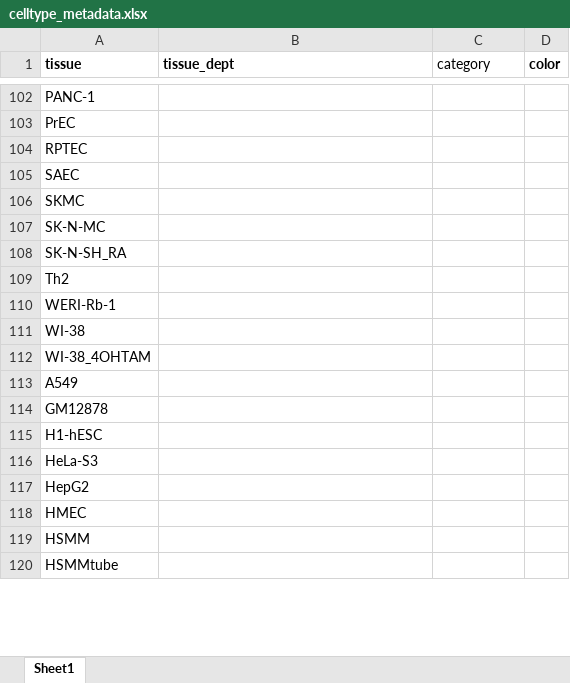
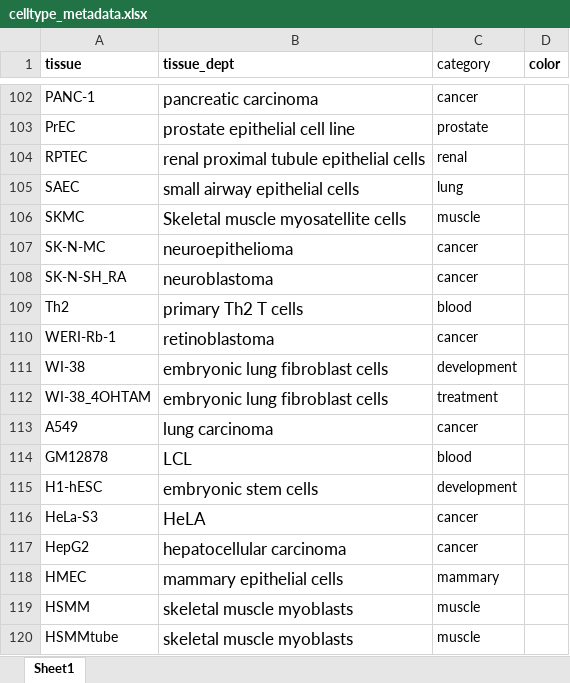
Before and after one commit to mgymrek/non-coding-annotations, an Excel workbook: basset-scripts/celltype_metadata.xlsx, sheet Sheet1, drawn as a sheet; only a part is shown, gaps mark what is left out; values as stored, in another font and other column widths than the file's, no borders; the diff covers the shown part only; the diff names each change by its address in the sheet, - before the commit and + after, or states it on an @@ line.

```diff
--- a/basset-scripts/celltype_metadata.xlsx (sheet Sheet1)
+++ b/basset-scripts/celltype_metadata.xlsx (sheet Sheet1)
-B102 (tissue_dept): (empty)
+B102 (tissue_dept): pancreatic carcinoma
-C102 (category): (empty)
+C102 (category): cancer
-B103 (tissue_dept): (empty)
+B103 (tissue_dept): prostate epithelial cell line
-C103 (category): (empty)
+C103 (category): prostate
-B104 (tissue_dept): (empty)
+B104 (tissue_dept): renal proximal tubule epithelial cells
-C104 (category): (empty)
+C104 (category): renal
-B105 (tissue_dept): (empty)
+B105 (tissue_dept): small airway epithelial cells
-C105 (category): (empty)
+C105 (category): lung
-B106 (tissue_dept): (empty)
+B106 (tissue_dept): Skeletal muscle myosatellite cells
-C106 (category): (empty)
+C106 (category): muscle
-B107 (tissue_dept): (empty)
+B107 (tissue_dept): neuroepithelioma
-C107:C108 (category): (empty)
+C107:C108 (category): cancer
-B108 (tissue_dept): (empty)
+B108 (tissue_dept): neuroblastoma
-B109 (tissue_dept): (empty)
+B109 (tissue_dept): primary Th2 T cells
-C109 (category): (empty)
+C109 (category): blood
-B110 (tissue_dept): (empty)
+B110 (tissue_dept): retinoblastoma
-C110 (category): (empty)
+C110 (category): cancer
-B111:B112 (tissue_dept): (empty)
+B111:B112 (tissue_dept): embryonic lung fibroblast cells
-C111 (category): (empty)
+C111 (category): development
-C112 (category): (empty)
+C112 (category): treatment
-B113 (tissue_dept): (empty)
+B113 (tissue_dept): lung carcinoma
-C113 (category): (empty)
+C113 (category): cancer
-B114 (tissue_dept): (empty)
+B114 (tissue_dept): LCL
-C114 (category): (empty)
+C114 (category): blood
-B115 (tissue_dept): (empty)
+B115 (tissue_dept): embryonic stem cells
-C115 (category): (empty)
+C115 (category): development
-B116 (tissue_dept): (empty)
+B116 (tissue_dept): HeLA
-C116:C117 (category): (empty)
+C116:C117 (category): cancer
-B117 (tissue_dept): (empty)
+B117 (tissue_dept): hepatocellular carcinoma
-B118 (tissue_dept): (empty)
+B118 (tissue_dept): mammary epithelial cells
-C118 (category): (empty)
+C118 (category): mammary
-B119:B120 (tissue_dept): (empty)
+B119:B120 (tissue_dept): skeletal muscle myoblasts
-C119:C120 (category): (empty)
+C119:C120 (category): muscle
```
Also changed, not shown: 170 edited cells elsewhere in this sheet.
